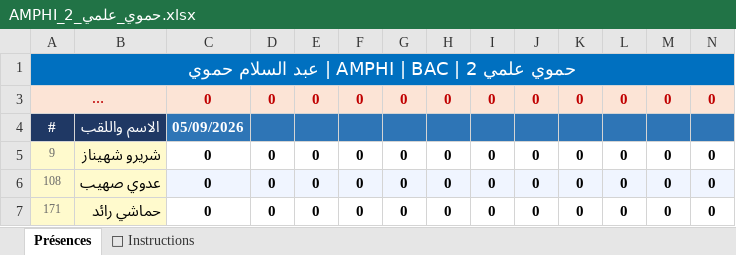
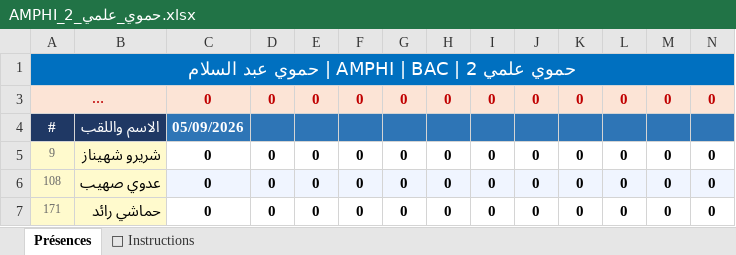
Before and after one commit to wassim-py/massinissa-soft, an Excel workbook: data/attendance/AMPHI_حموي_علمي_2.xlsx, sheet Présences, drawn as a sheet; only a part is shown; long unchanged cells end in …; values as stored, in another font and other column widths than the file's, no borders; the diff names each change by its address in the sheet, - before the commit and + after, or states it on an @@ line.

```diff
--- a/data/attendance/AMPHI_حموي_علمي_2.xlsx (sheet Présences)
+++ b/data/attendance/AMPHI_حموي_علمي_2.xlsx (sheet Présences)
-A1: حموي علمي 2 | AMPHI | BAC | عبد السلام حموي
+A1: حموي علمي 2 | AMPHI | BAC | حموي عبد السلام
```
Also changed, not shown: data/attendance/AMPHI_حموي_علمي_1.xlsx, data/attendance/AMPHI_حموي_علمي_3.xlsx, 13 other files.
